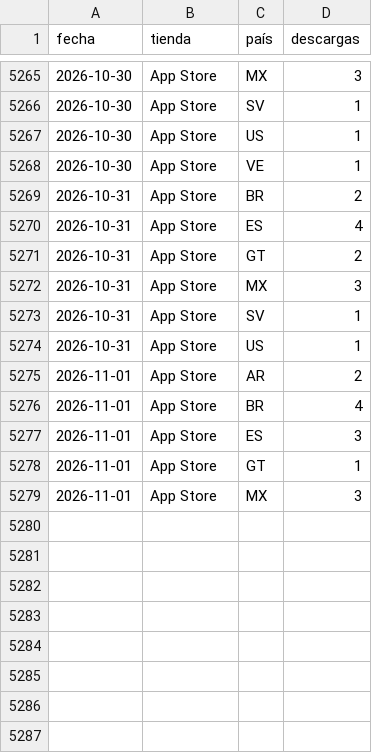
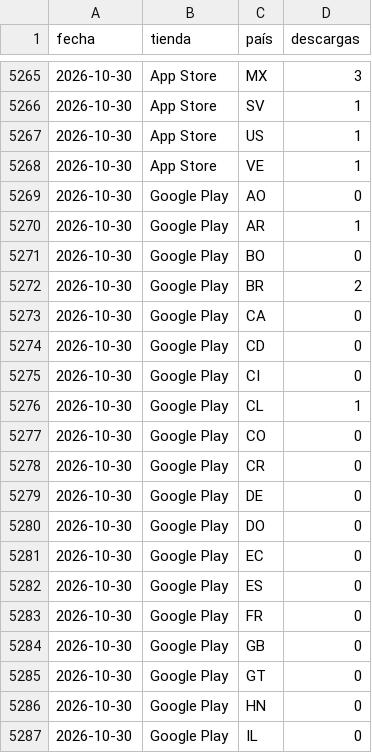
Before and after one commit to begonoriegaolalde/faro-dash-7bq4m2x9, a CSV file: faro_historico.csv, drawn as a sheet; only a part is shown, gaps mark what is left out; the shorter side is filled out with more unchanged rows; the diff covers the shown part only.

Commit message:
Actualiza histórico 2026-11-03

```diff
--- a/faro_historico.csv
+++ b/faro_historico.csv
@@ -5268 +5268,20 @@ fecha,tienda,país,descargas
 2026-10-30,App Store,VE,1
+2026-10-30,Google Play,AO,0
+2026-10-30,Google Play,AR,1
+2026-10-30,Google Play,BO,0
+2026-10-30,Google Play,BR,2
+2026-10-30,Google Play,CA,0
+2026-10-30,Google Play,CD,0
+2026-10-30,Google Play,CI,0
+2026-10-30,Google Play,CL,1
+2026-10-30,Google Play,CO,0
+2026-10-30,Google Play,CR,0
+2026-10-30,Google Play,DE,0
+2026-10-30,Google Play,DO,0
+2026-10-30,Google Play,EC,0
+2026-10-30,Google Play,ES,0
+2026-10-30,Google Play,FR,0
+2026-10-30,Google Play,GB,0
+2026-10-30,Google Play,GT,0
+2026-10-30,Google Play,HN,0
+2026-10-30,Google Play,IL,0
```
Also changed, not shown: 30 added rows elsewhere in this file.
